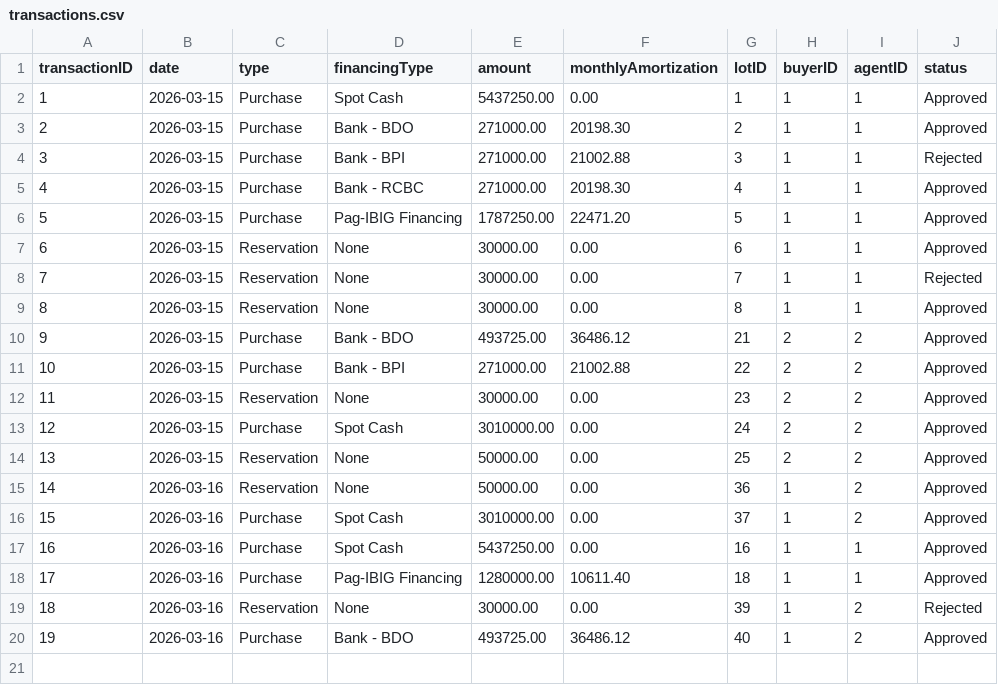
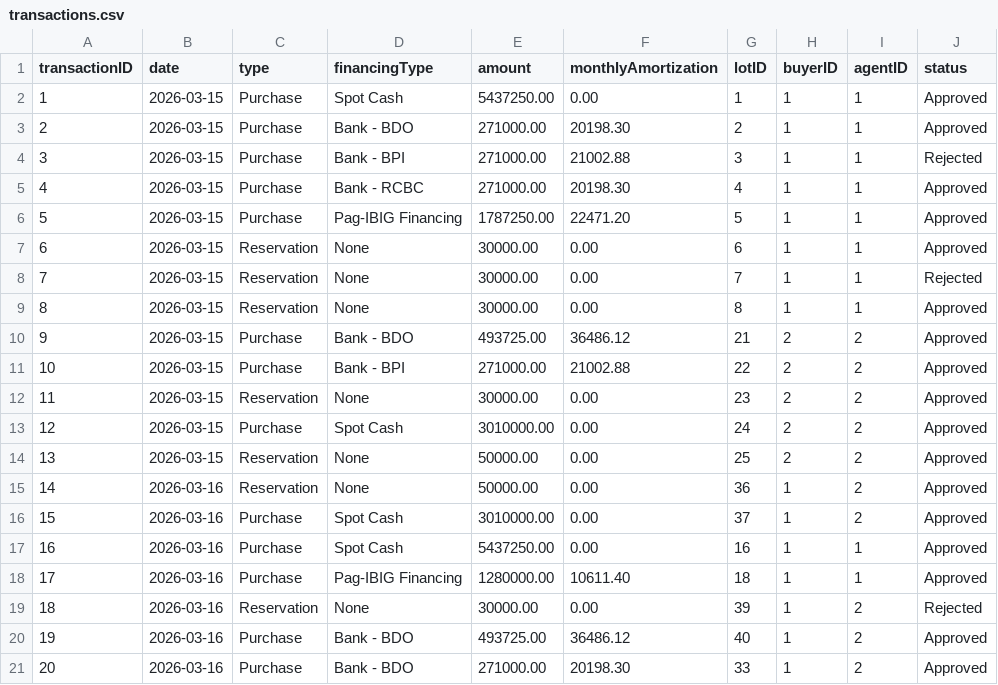
Before and after one commit to Xor-14/pauls-groups-project, a CSV file: Mock Data For Later/transactions.csv, drawn as a sheet; the diff names each change by its address in the sheet, - before the commit and + after, or states it on an @@ line.

```diff
--- a/Mock Data For Later/transactions.csv
+++ b/Mock Data For Later/transactions.csv
+row 21: 20 | 2026-03-16 | Purchase | Bank - BDO | 271000.00 | 20198.30 | 33 | 1 | 2 | Approved
```
Also changed, not shown: Mock Data For Later/lots.csv, 1 other file.
